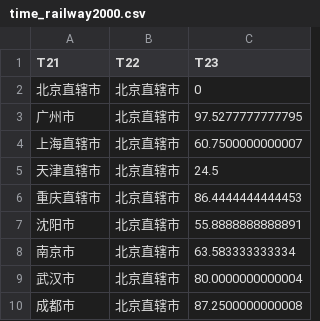
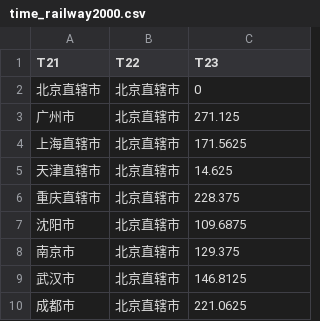
Before and after one commit to xiaojia-chen/tme2021, a CSV file: Network/time_railway2000.csv, drawn as a sheet.

```diff
--- a/Network/time_railway2000.csv
+++ b/Network/time_railway2000.csv
@@ -2,9 +2,9 @@ T21,T22,T23
 北京直辖市,北京直辖市,0
-广州市,北京直辖市,97.5277777777795
-上海直辖市,北京直辖市,60.7500000000007
-天津直辖市,北京直辖市,24.5
-重庆直辖市,北京直辖市,86.4444444444453
-沈阳市,北京直辖市,55.8888888888891
-南京市,北京直辖市,63.583333333334
-武汉市,北京直辖市,80.0000000000004
-成都市,北京直辖市,87.2500000000008
+广州市,北京直辖市,271.125
+上海直辖市,北京直辖市,171.5625
+天津直辖市,北京直辖市,14.625
+重庆直辖市,北京直辖市,228.375
+沈阳市,北京直辖市,109.6875
+南京市,北京直辖市,129.375
+武汉市,北京直辖市,146.8125
+成都市,北京直辖市,221.0625
```
Also changed, not shown: Network/time_highway2000.csv, Network/time_highway2005.csv, 3 other files.
